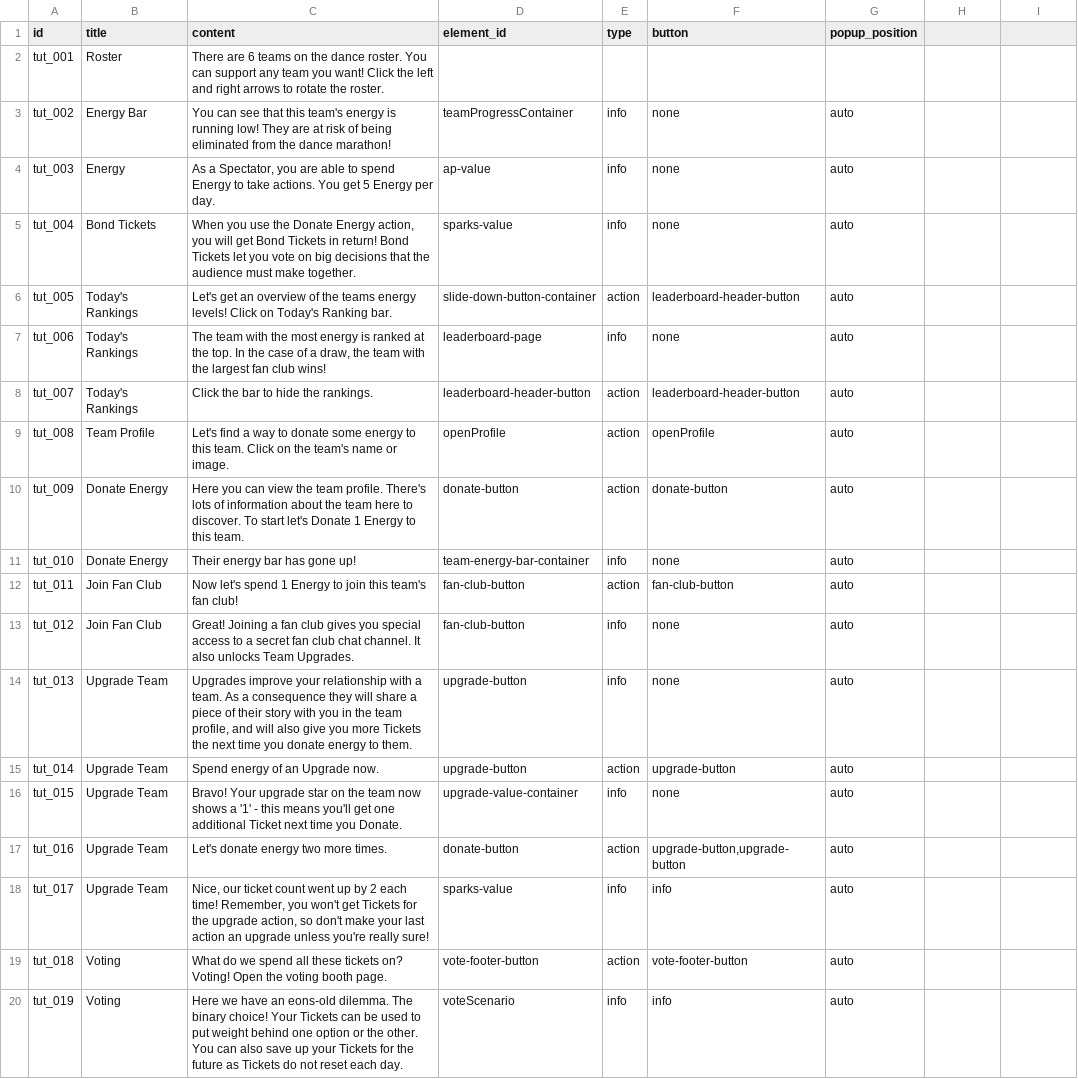
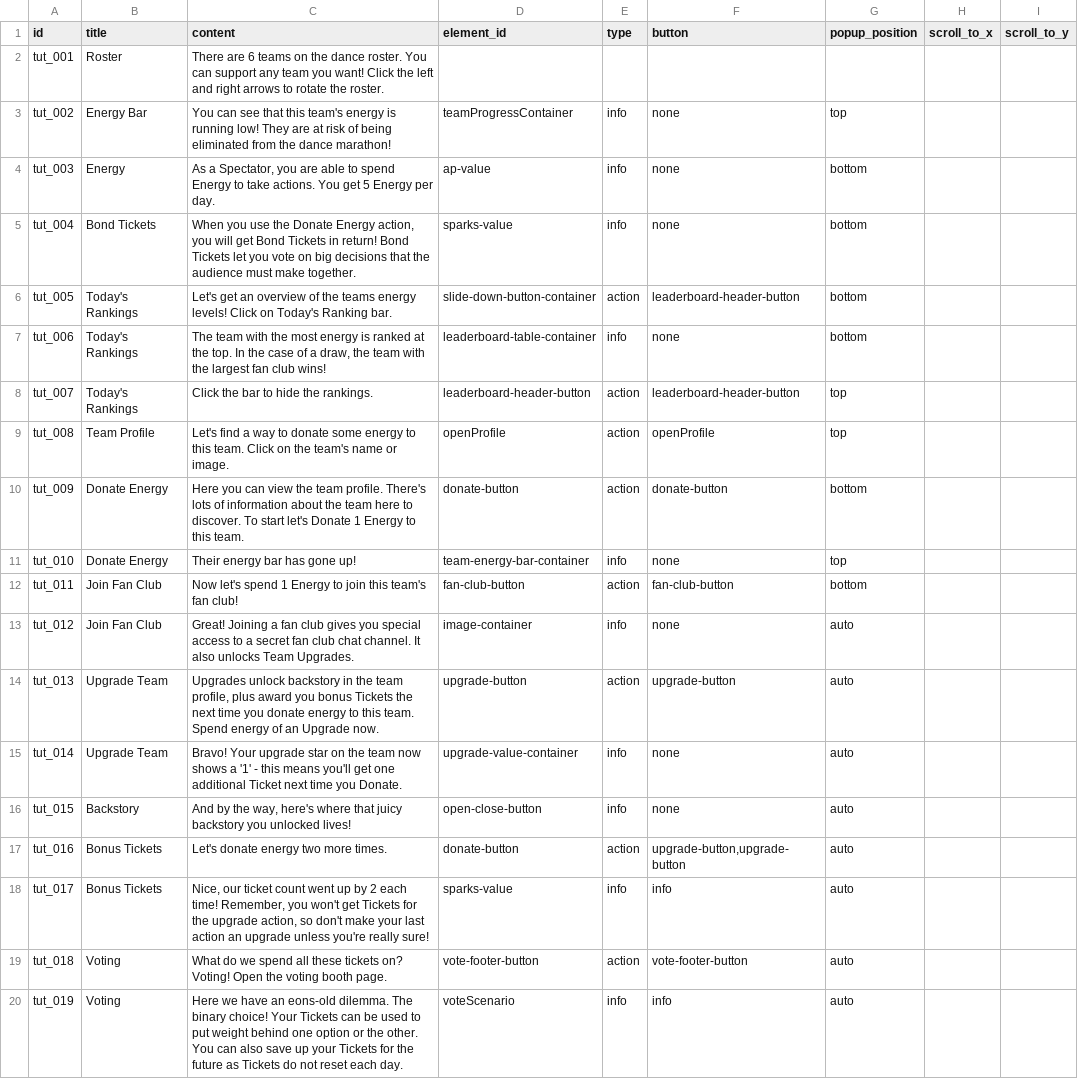
Before and after one commit to Kwpa/digidamara_vite, a CSV file: public/assets/csv/TutorialContent.csv, drawn as a sheet; only a part is shown; the diff names each change by its address in the sheet, - before the commit and + after, or states it on an @@ line.

Commit message:
[Kai] Working proof of new tutorial system

```diff
--- a/public/assets/csv/TutorialContent.csv
+++ b/public/assets/csv/TutorialContent.csv
-H1: (empty)
+H1: scroll_to_x
-I1: (empty)
+I1: scroll_to_y
-G3 (popup_position): auto
+G3 (popup_position): top
-G4:G7 (popup_position): auto
+G4:G7 (popup_position): bottom
-D7 (element_id): leaderboard-page
+D7 (element_id): leaderboard-table-container
-G8:G9 (popup_position): auto
+G8:G9 (popup_position): top
-G10 (popup_position): auto
+G10 (popup_position): bottom
-G11 (popup_position): auto
+G11 (popup_position): top
-G12 (popup_position): auto
+G12 (popup_position): bottom
-D13 (element_id): fan-club-button
+D13 (element_id): image-container
-C14 (content): Upgrades improve your relationship with a team. As a consequence they will share a piece of their story with you in the team profile, and will also give you more Tickets the next time you donate energy to them.
+C14 (content): Upgrades unlock backstory in the team profile, plus award you bonus Tickets the next time you donate energy to this team. Spend energy of an Upgrade now.
-E14 (type): info
+E14 (type): action
-F14 (button): none
+F14 (button): upgrade-button
-C15 (content): Spend energy of an Upgrade now.
+C15 (content): Bravo! Your upgrade star on the team now shows a '1' - this means you'll get one additional Ticket next time you Donate.
-D15 (element_id): upgrade-button
+D15 (element_id): upgrade-value-container
-E15 (type): action
+E15 (type): info
-F15 (button): upgrade-button
+F15 (button): none
-B16 (title): Upgrade Team
+B16 (title): Backstory
-C16 (content): Bravo! Your upgrade star on the team now shows a '1' - this means you'll get one additional Ticket next time you Donate.
+C16 (content): And by the way, here's where that juicy backstory you unlocked lives!
-D16 (element_id): upgrade-value-container
+D16 (element_id): open-close-button
-B17:B18 (title): Upgrade Team
+B17:B18 (title): Bonus Tickets
```
Also changed, not shown: 7 other files.
